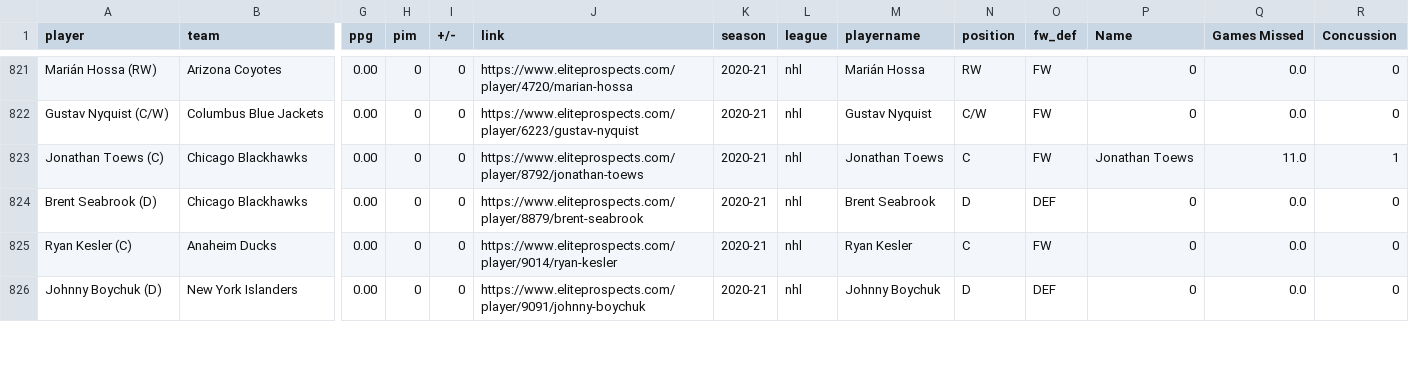
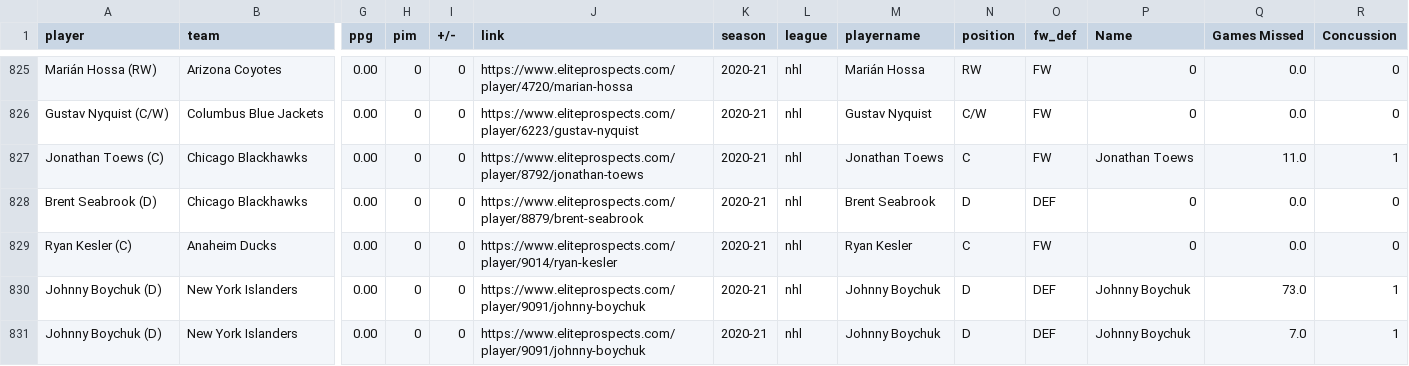
Before and after one commit to Marissa841/Predicting-Head-Injuries-in-NHL-Players--A-Machine-Learning-Approach, a CSV file: data/2020-21.csv, drawn as a sheet; only a part is shown, gaps mark what is left out; addresses are those after the commit; rows hold the shown columns only; the diff covers the shown part only; the diff names each change by its address in the sheet, - before the commit and + after, or states it on an @@ line.

```diff
--- a/data/2020-21.csv
+++ b/data/2020-21.csv
-P830 (Name): 0
+P830 (Name): Johnny Boychuk
-Q830 (Games Missed): 0.0
+Q830 (Games Missed): 73.0
-R830 (Concussion): 0
+R830 (Concussion): 1
+row 831: Johnny Boychuk (D) | New York Islanders | 0.00 | 0 | 0 | https://www.eliteprospects.com/player/9091/johnny-boychuk | 2020-21 | nhl | Johnny Boychuk | D | DEF | Johnny Boychuk | 7.0 | 1
```
Also changed, not shown: 5 added rows and 69 edited cells elsewhere in this file, data/2000-01.csv, data/2004-05.csv, 20 other files.
